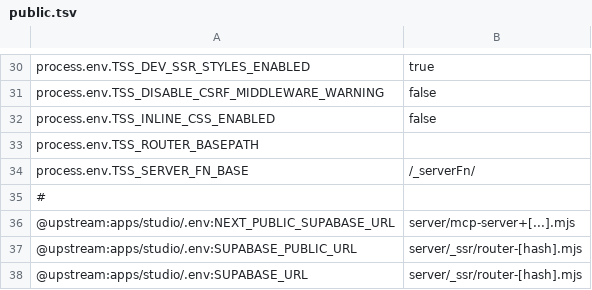
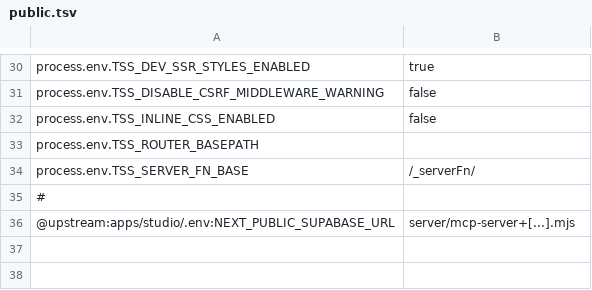
Before and after one commit to Amphoze/supapace, a TSV file: studio/public.tsv, drawn as a sheet; only a part is shown, gaps mark what is left out; the diff names each change by its address in the sheet, - before the commit and + after, or states it on an @@ line.

```diff
--- a/studio/public.tsv
+++ b/studio/public.tsv
-row 37: @upstream:apps/studio/.env:SUPABASE_PUBLIC_URL | server/_ssr/router-[hash].mjs
-row 38: @upstream:apps/studio/.env:SUPABASE_URL | server/_ssr/router-[hash].mjs
```
Also changed, not shown: studio/env.tsv, 11 other files.
